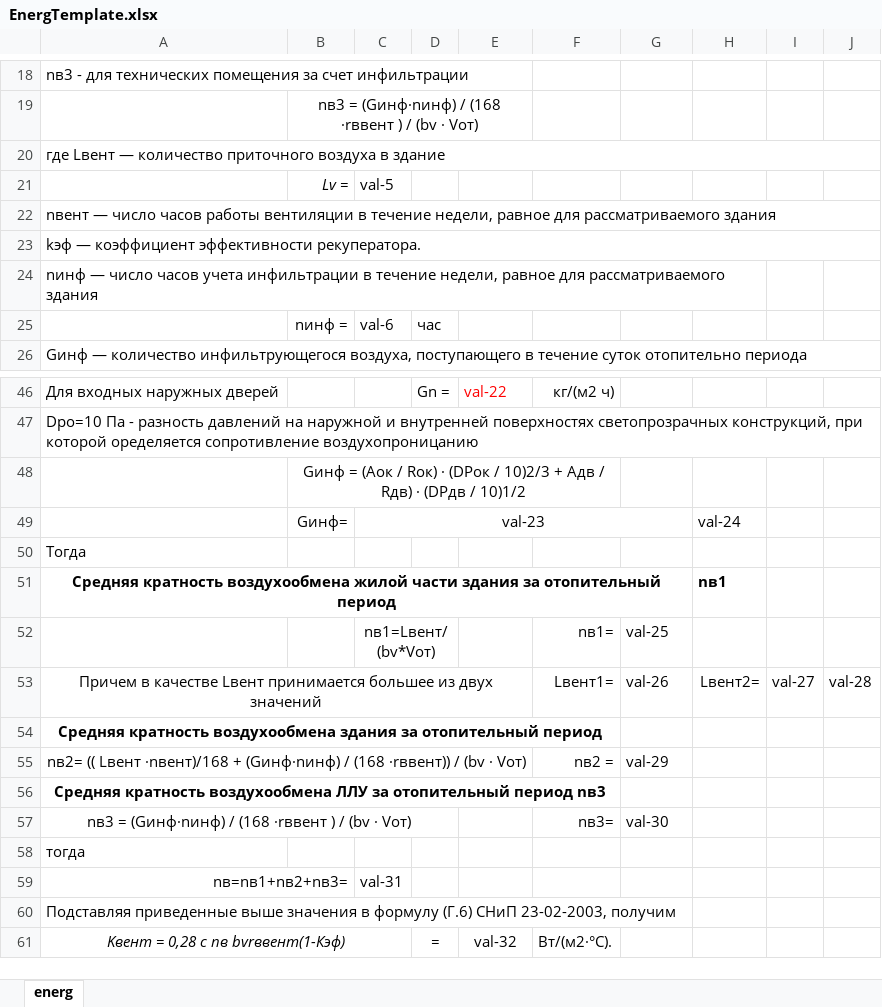
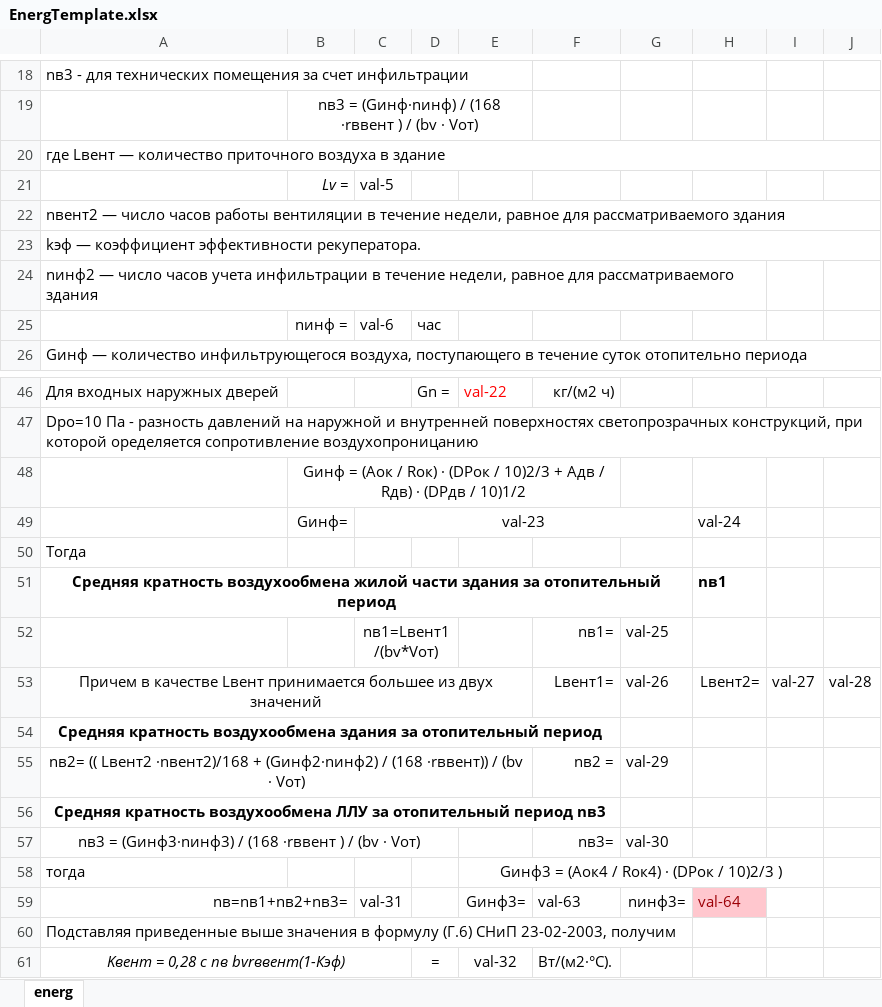
Before and after one commit to MafuraG/enegpassport, an Excel workbook: EnergTemplate.xlsx, sheet energ, drawn as a sheet; only a part is shown, gaps mark what is left out; values as stored, in another font and other column widths than the file's, no borders; the diff names each change by its address in the sheet, - before the commit and + after, or states it on an @@ line.

```diff
--- a/EnergTemplate.xlsx (sheet energ)
+++ b/EnergTemplate.xlsx (sheet energ)
-A22: nвент — число…
+A22: nвент2 — число…
-A24: nинф — число…
+A24: nинф2 — число…
-C52: nв1=Lвент/(bv*Vот)
+C52: nв1=Lвент1/(bv*Vот)
-A55: nв2= (( Lвент ·nвент)/168 + (Gинф·nинф) / (168…
+A55: nв2= (( Lвент2 ·nвент2)/168 + (Gинф2·nинф2) / (168…
-A57: nв3 = (Gинф·nинф) / (168…
+A57: nв3 = (Gинф3·nинф3) / (168…
-E58: (empty)
+E58: Gинф3 = (Aок4 / Rок4) · (DPок / 10)2/3 )
+E58:I58 merged
-E59: (empty)
+E59: Gинф3=
-F59: (empty)
+F59: val-63
-G59: (empty)
+G59: nинф3=
-H59: (empty)
+H59: val-64
-H59 fill: none
+H59 fill: #FFC7CE
```
Also changed, not shown: 7 other files.
